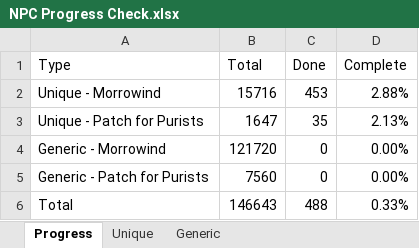
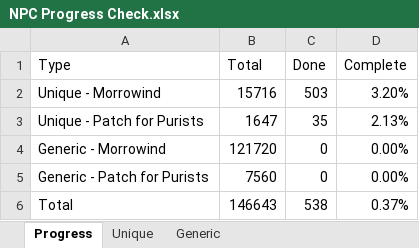
Before and after one commit to Kezyma/Morrowind-Voices, an Excel workbook: Progress/NPC Progress Check.xlsx, sheet Progress, drawn as a sheet; values as stored, in another font and other column widths than the file's, no borders; conditional formats and table styles not drawn; the diff names each change by its address in the sheet, - before the commit and + after, or states it on an @@ line.

Commit message:
Update NPC Progress Check.xlsx

```diff
--- a/Progress/NPC Progress Check.xlsx (sheet Progress)
+++ b/Progress/NPC Progress Check.xlsx (sheet Progress)
-C2 (Done): 453
+C2 (Done): 503
-D2 (Complete): 2.88%
+D2 (Complete): 3.20%
-C6 (Done): 488
+C6 (Done): 538
-D6 (Complete): 0.33%
+D6 (Complete): 0.37%
```
Also changed, not shown: sheet Unique.
